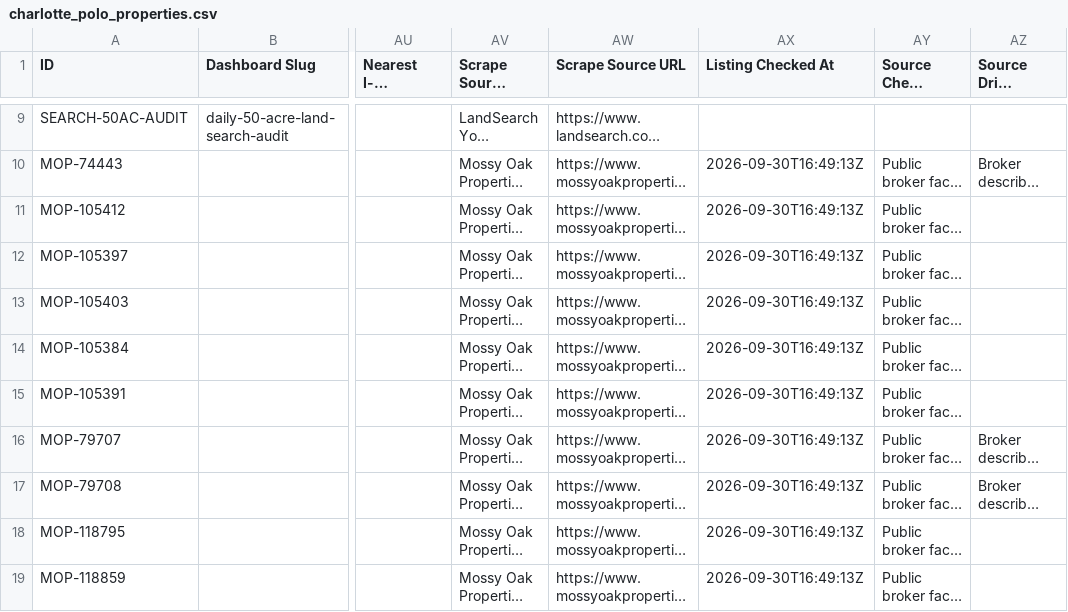
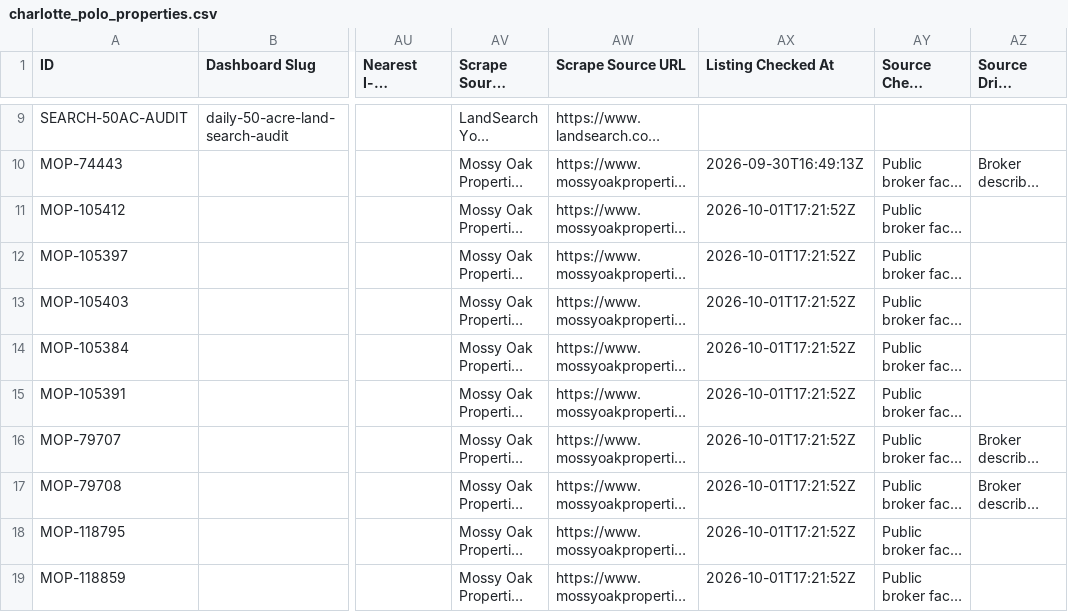
Before and after one commit to Ballzatram/cltpolo, a CSV file: data/charlotte_polo_properties.csv, drawn as a sheet; only a part is shown, gaps mark what is left out; long unchanged cells end in …; the diff names each change by its address in the sheet, - before the commit and + after, or states it on an @@ line.

```diff
--- a/data/charlotte_polo_properties.csv
+++ b/data/charlotte_polo_properties.csv
-AX11:AX19 (Listing Checked At): 2026-09-30T16:49:13Z
+AX11:AX19 (Listing Checked At): 2026-10-01T17:21:52Z
```
Also changed, not shown: 1 other file.
